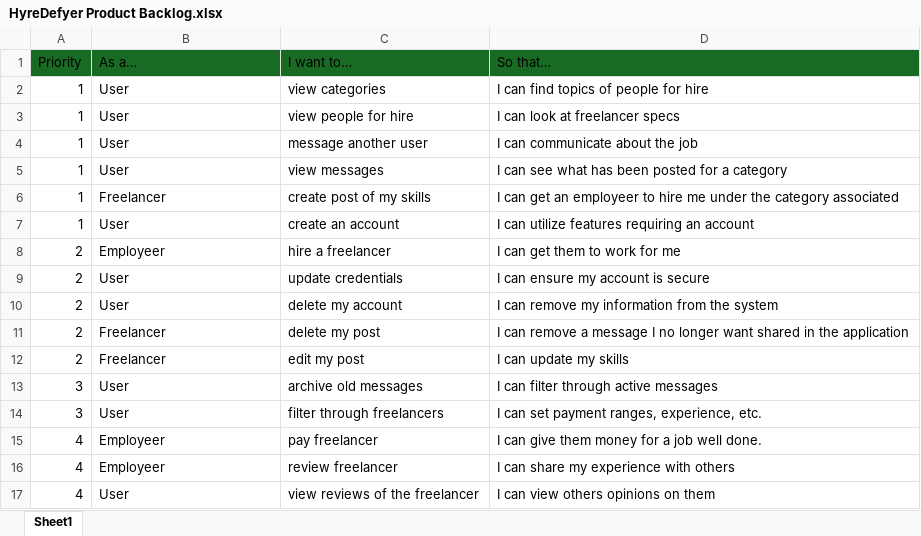
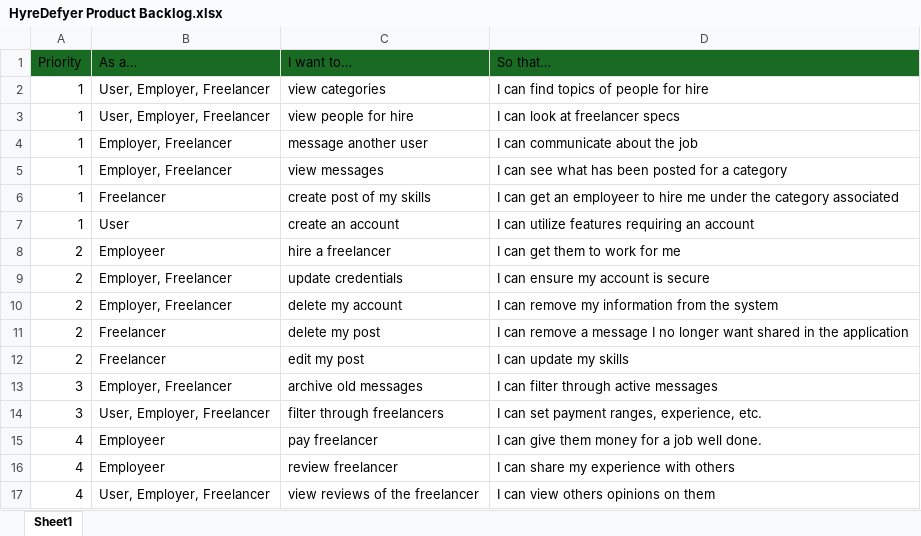
Before and after one commit to JBakerEdu/SE2_Project_Group_5, an Excel workbook: documentation/Feature Lists/HyreDefyer Product Backlog.xlsx, sheet Sheet1, drawn as a sheet; values as stored, in another font and other column widths than the file's, no borders; the diff names each change by its address in the sheet, - before the commit and + after, or states it on an @@ line.

Commit message:
Updated Product Backlog
Updated the product backlog to show which users can do which actions.

```diff
--- a/documentation/Feature Lists/HyreDefyer Product Backlog.xlsx (sheet Sheet1)
+++ b/documentation/Feature Lists/HyreDefyer Product Backlog.xlsx (sheet Sheet1)
-B2:B3 (As a…): User
+B2:B3 (As a…): User, Employer, Freelancer
-B4:B5 (As a…): User
+B4:B5 (As a…): Employer, Freelancer
-B9:B10 (As a…): User
+B9:B10 (As a…): Employer, Freelancer
-B13 (As a…): User
+B13 (As a…): Employer, Freelancer
-B14 (As a…): User
+B14 (As a…): User, Employer, Freelancer
-B17 (As a…): User
+B17 (As a…): User, Employer, Freelancer
```
